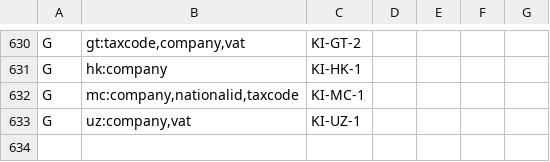
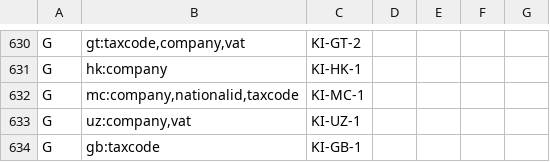
Before and after one commit to Egoushka/attest, a TSV file: Attest/Registry/Provenance.tsv, drawn as a sheet; only a part is shown, gaps mark what is left out.

```diff
--- a/Attest/Registry/Provenance.tsv
+++ b/Attest/Registry/Provenance.tsv
@@ -633 +633,2 @@ G	mc:company,nationalid,taxcode	KI-MC-1
 G	uz:company,vat	KI-UZ-1
+G	gb:taxcode	KI-GB-1
```
Also changed, not shown: 8 other files.
